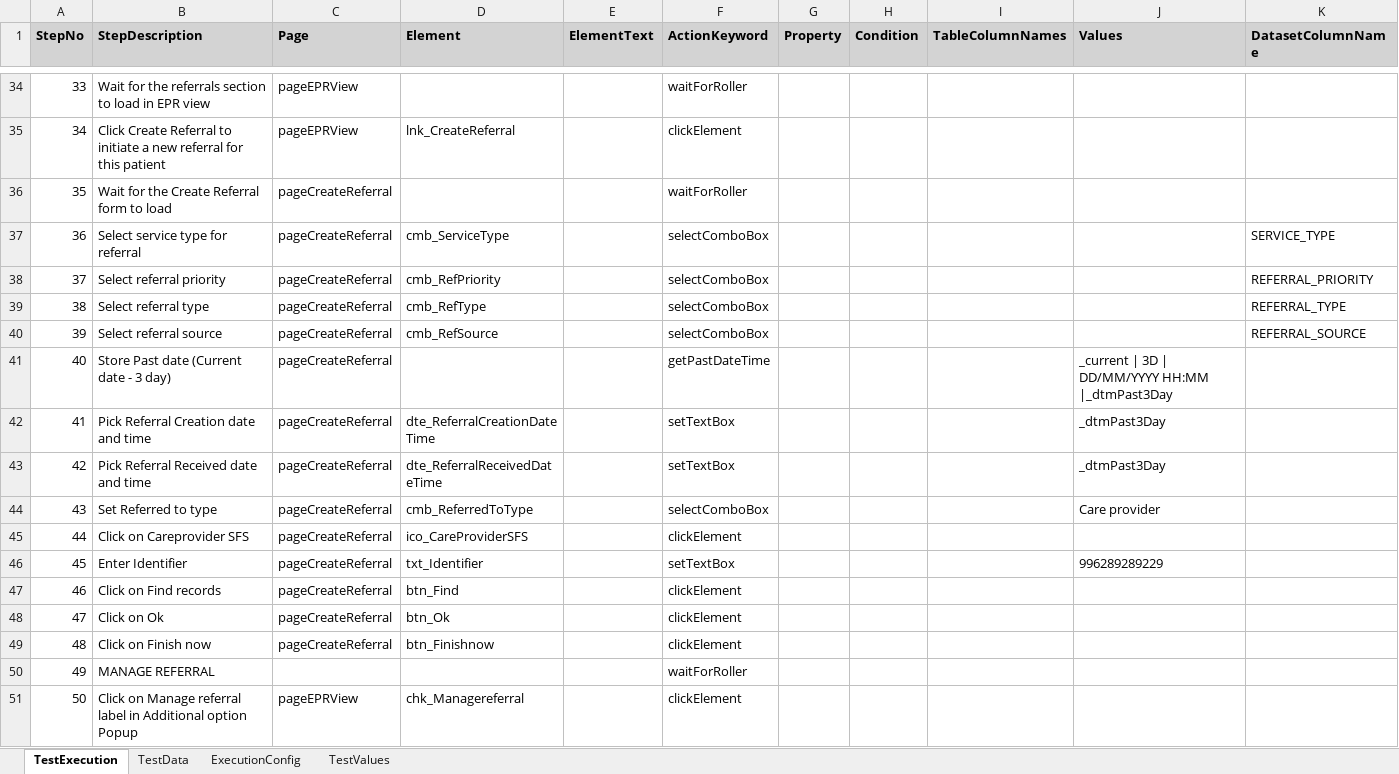
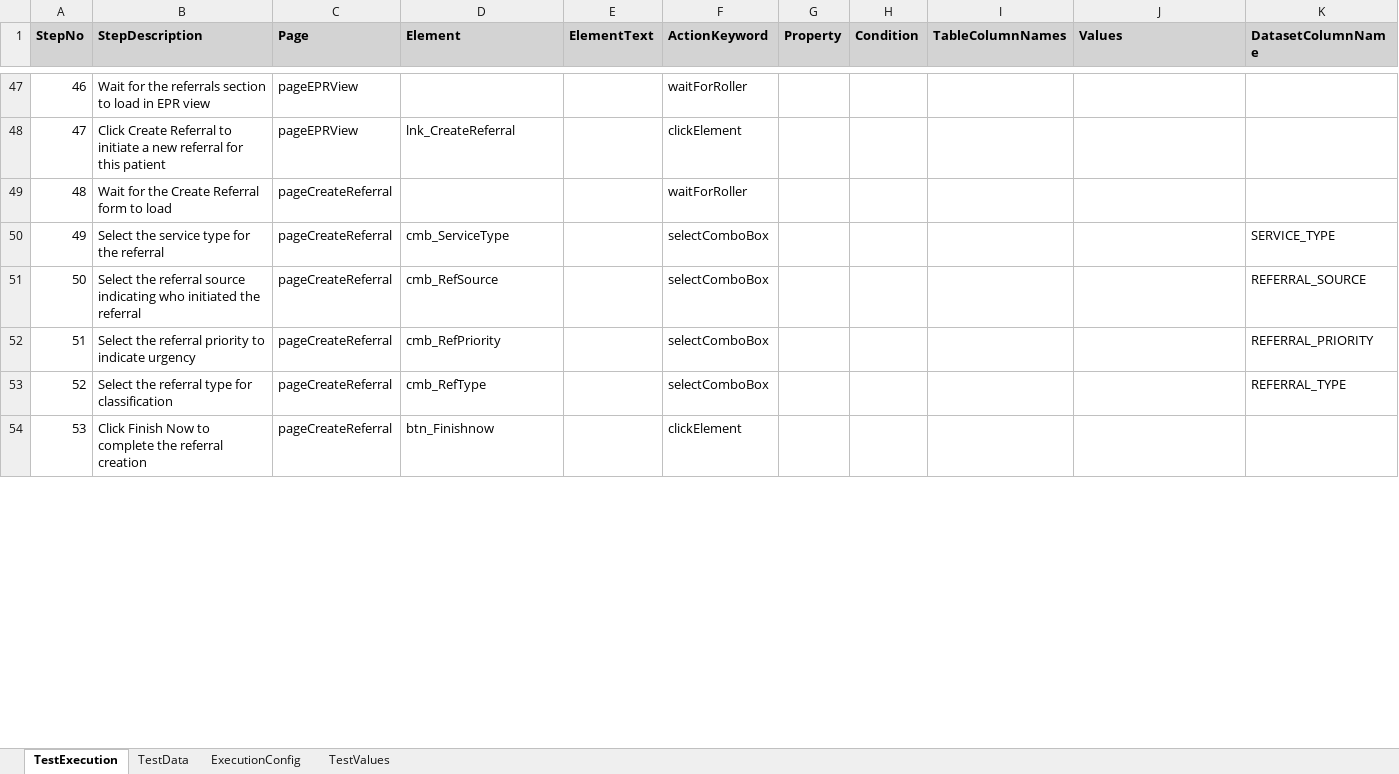
Before and after one commit to baskarankrishnan/lorenzo-kdf-playwright-automation, an Excel workbook: lorenzo-playwright-kdf/excelFramework/testcases/Contacts/LSTP_Contacts_WF001.xlsx, sheet TestExecution, drawn as a sheet; only a part is shown, gaps mark what is left out; values as stored, in another font and other column widths than the file's, no borders; removed rows and columns are numbered as before the commit, all else as after; the diff covers the shown part only; the diff names each change by its address in the sheet, - before the commit and + after, or states it on an @@ line.

```diff
--- a/lorenzo-playwright-kdf/excelFramework/testcases/Contacts/LSTP_Contacts_WF001.xlsx (sheet TestExecution)
+++ b/lorenzo-playwright-kdf/excelFramework/testcases/Contacts/LSTP_Contacts_WF001.xlsx (sheet TestExecution)
@@ column A (StepNo) renumbered between rows 4 and 143 @@
-B50 (StepDescription): Select service type for referral
+B50 (StepDescription): Select the service type for the referral
+row 51: 50 | Select the referral source indicating who initiated the referral | pageCreateReferral | cmb_RefSource |  | selectComboBox |  |  |  |  | REFERRAL_SOURCE
-B52 (StepDescription): Select referral priority
+B52 (StepDescription): Select the referral priority to indicate urgency
-B53 (StepDescription): Select referral type
+B53 (StepDescription): Select the referral type for classification
-row 40: 39 | Select referral source | pageCreateReferral | cmb_RefSource |  | selectComboBox |  |  |  |  | REFERRAL_SOURCE
-row 41: 40 | Store Past date (Current date - 3 day) | pageCreateReferral |  |  | getPastDateTime |  |  |  | _current | 3D | DD/MM/YYYY HH:MM |_dtmPast3Day
-row 42: 41 | Pick Referral Creation date and time | pageCreateReferral | dte_ReferralCreationDateTime |  | setTextBox |  |  |  | _dtmPast3Day
-row 43: 42 | Pick Referral Received date and time | pageCreateReferral | dte_ReferralReceivedDateTime |  | setTextBox |  |  |  | _dtmPast3Day
-row 44: 43 | Set Referred to type | pageCreateReferral | cmb_ReferredToType |  | selectComboBox |  |  |  | Care provider
-row 45: 44 | Click on Careprovider SFS | pageCreateReferral | ico_CareProviderSFS |  | clickElement
-row 46: 45 | Enter Identifier | pageCreateReferral | txt_Identifier |  | setTextBox |  |  |  | 996289289229
-row 47: 46 | Click on Find records | pageCreateReferral | btn_Find |  | clickElement
-row 48: 47 | Click on Ok | pageCreateReferral | btn_Ok |  | clickElement
-B54 (StepDescription): Click on Finish now
+B54 (StepDescription): Click Finish Now to complete the referral creation
-row 50: 49 | MANAGE REFERRAL |  |  |  | waitForRoller
-row 51: 50 | Click on Manage referral label in Additional option Popup | pageEPRView | chk_Managereferral |  | clickElement
```
Also changed, not shown: 65 added rows, 98 removed rows, 84 edited cells and cell formats elsewhere in this sheet, sheet TestData, lorenzo-playwright-kdf/excelFramework/testcases/CarePlan/LSTP_CarePlan_WF001.xlsx, lorenzo-playwright-kdf/excelFramework/testcases/CaseLoad/LSTP_CaseLoad_WF001.xlsx, 48 other files.
